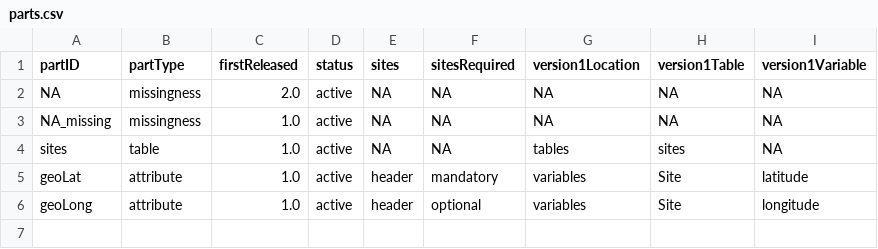
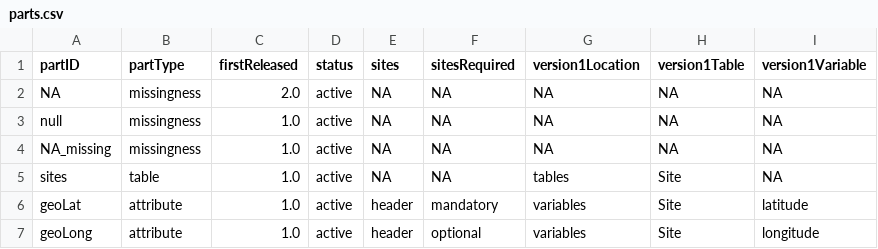
Before and after one commit to Big-Life-Lab/PHES-ODM-Validation, a CSV file: assets/validation-rules/missing-values-found/parts.csv, drawn as a sheet.

Commit message:
fix missing-values-found assets and docs
- drop missingness meta fields temporarily
- add an additional missingness value
- rename empty-trimmed cerb rule

```diff
--- a/assets/validation-rules/missing-values-found/parts.csv
+++ b/assets/validation-rules/missing-values-found/parts.csv
@@ -2,4 +2,5 @@ partID,partType,firstReleased,status,sites,sitesRequired,version1Location,versio
 NA,missingness,2.0,active,NA,NA,NA,NA,NA
+null,missingness,1.0,active,NA,NA,NA,NA,NA
 NA_missing,missingness,1.0,active,NA,NA,NA,NA,NA
-sites,table,1.0,active,NA,NA,tables,sites,NA
+sites,table,1.0,active,NA,NA,tables,Site,NA
 geoLat,attribute,1.0,active,header,mandatory,variables,Site,latitude
```
Also changed, not shown: 6 other files.
